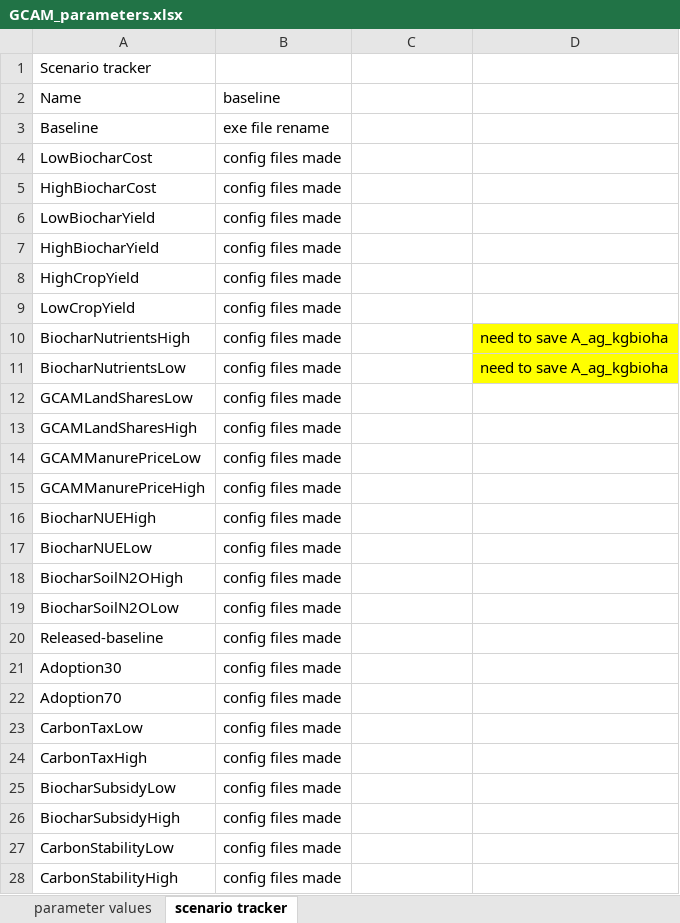
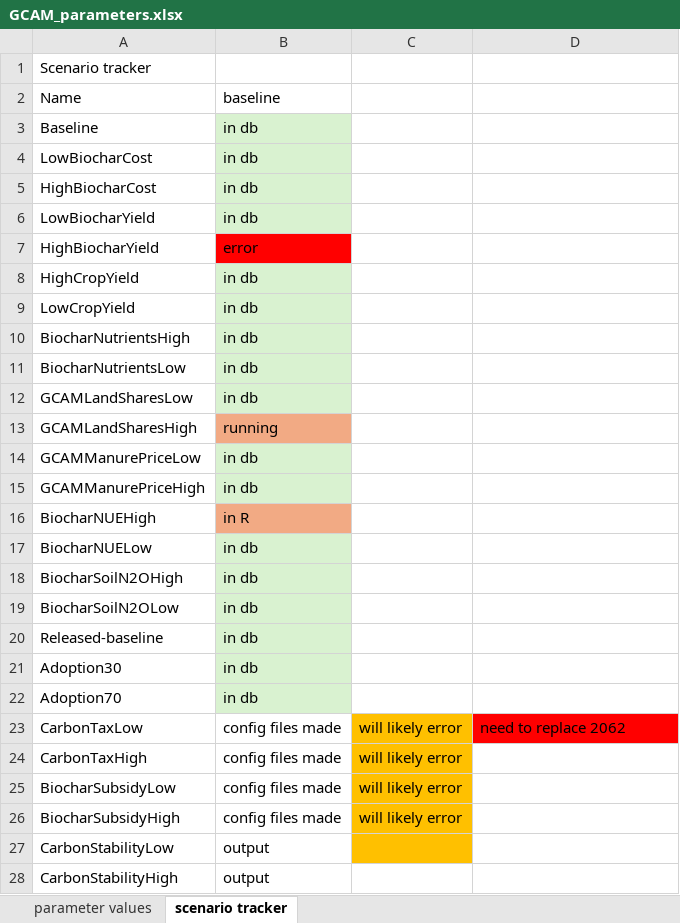
Before and after one commit to PEESEgroup/ManurePyrolysisIAM, an Excel workbook: gcam/input/biochar_land_R/GCAM_parameters.xlsx, sheet scenario tracker, drawn as a sheet; values as stored, in another font and other column widths than the file's, no borders; the diff names each change by its address in the sheet, - before the commit and + after, or states it on an @@ line.

Commit message:
update parameters

```diff
--- a/gcam/input/biochar_land_R/GCAM_parameters.xlsx (sheet scenario tracker)
+++ b/gcam/input/biochar_land_R/GCAM_parameters.xlsx (sheet scenario tracker)
-B3: exe file rename
+B3: in db
-B3:B6 fill: none
+B3:B6 fill: #D9F2D0
-B4:B6: config files made
+B4:B6: in db
-B7: config files made
+B7: error
-B7 fill: none
+B7 fill: #FF0000
-B8:B12: config files made
+B8:B12: in db
-B8:B12 fill: none
+B8:B12 fill: #D9F2D0
-D10:D11: need to save A_ag_kgbioha
+D10:D11: (empty)
-D10:D11 fill: #FFFF00
+D10:D11 fill: none
-B13: config files made
+B13: running
-B13 fill: none
+B13 fill: #F2AA84
-B14:B15: config files made
+B14:B15: in db
-B14:B15 fill: none
+B14:B15 fill: #D9F2D0
-B16: config files made
+B16: in R
-B16 fill: none
+B16 fill: #F2AA84
-B17:B22: config files made
+B17:B22: in db
-B17:B22 fill: none
+B17:B22 fill: #D9F2D0
-C23:C26: (empty)
+C23:C26: will likely error
-C23:C27 fill: none
+C23:C27 fill: #FFC000
-D23: (empty)
+D23: need to replace 2062
-D23 fill: none
+D23 fill: #FF0000
-B27:B28: config files made
+B27:B28: output
```
Also changed, not shown: 18 other files.
